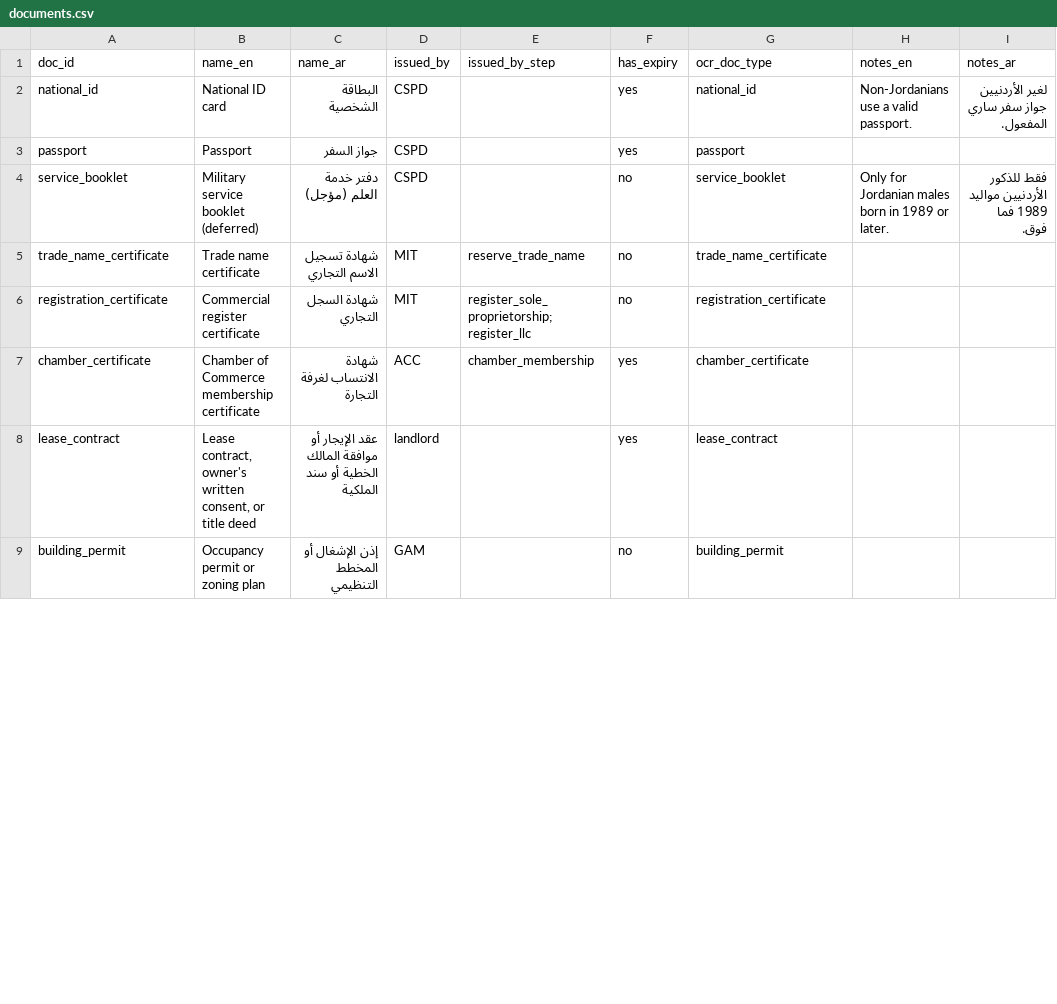
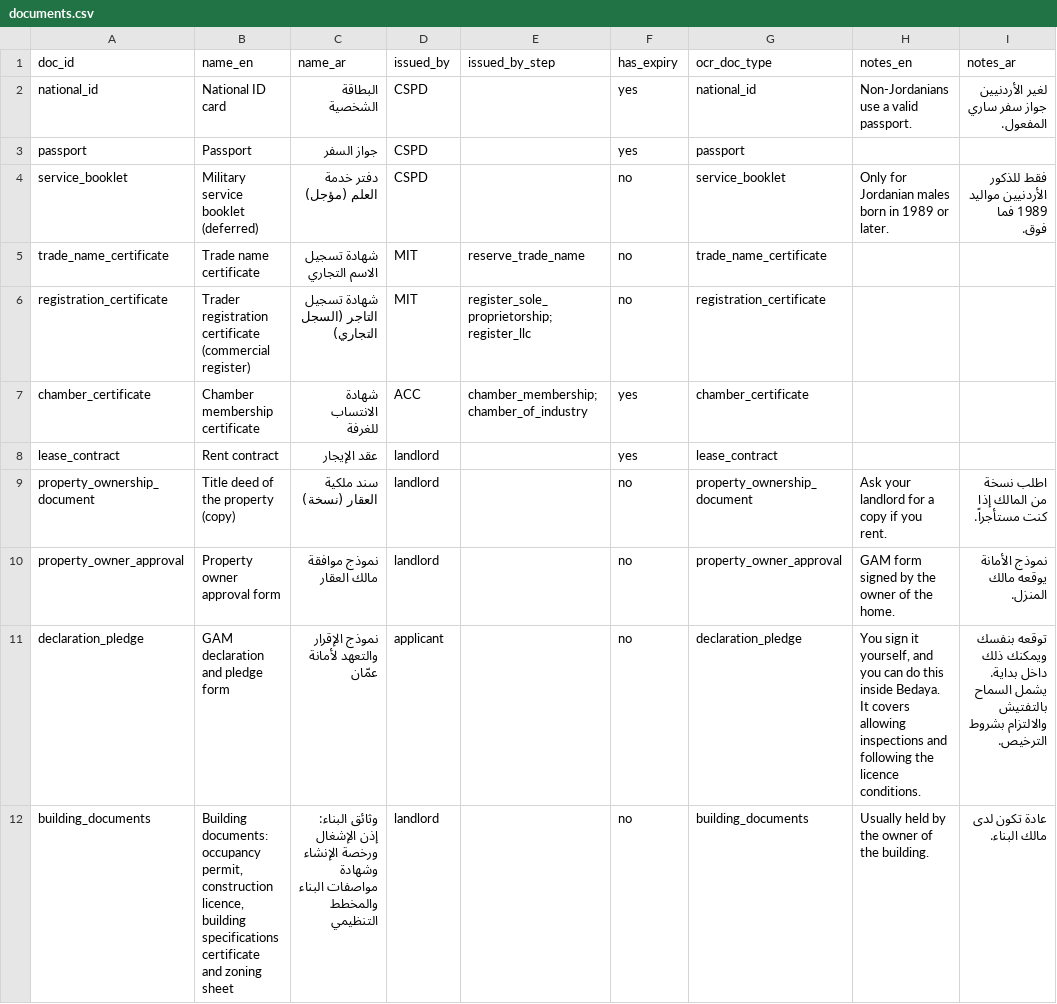
Before and after one commit to Amin-Shahin-00/Beluga_HTU, a CSV file: data/m1/documents.csv, drawn as a sheet; only a part is shown; the diff covers the shown part only.

Commit message:
Real Jordanian data, real support programmes, Arabic business-plan PDF
- Steps, fees, times, offices and papers from MIT's eRegulations investor guide (home food, shop, LLC, tax, social security)
- Home food now includes Chamber of Industry, GAM rent-contract certificate and JFDA approval with lab tests; LLC fee is 0.2% of capital (min 250 JOD); tax number is free
- Incubators replaced with real programmes (JEDCO, DEF, Orange Corners, Oasis500, QRCE, iPARK, Luminus ShamalStart) with eligibility checks
- Arabic PDF via own letter shaping and RTL layout (Amiri, OFL); no GPL dependency
- Assistant still 20/20; feature tests updated

```diff
--- a/data/m1/documents.csv
+++ b/data/m1/documents.csv
@@ -5,5 +5,8 @@ service_booklet,Military service booklet (deferred),دفتر خدمة العلم
 trade_name_certificate,Trade name certificate,شهادة تسجيل الاسم التجاري,MIT,reserve_trade_name,no,trade_name_certificate,,
-registration_certificate,Commercial register certificate,شهادة السجل التجاري,MIT,register_sole_proprietorship;register_llc,no,registration_certificate,,
-chamber_certificate,Chamber of Commerce membership certificate,شهادة الانتساب لغرفة التجارة,ACC,chamber_membership,yes,chamber_certificate,,
-lease_contract,"Lease contract, owner's written consent, or title deed",عقد الإيجار أو موافقة المالك الخطية أو سند الملكية,landlord,,yes,lease_contract,,
-building_permit,Occupancy permit or zoning plan,إذن الإشغال أو المخطط التنظيمي,GAM,,no,building_permit,,
+registration_certificate,Trader registration certificate (commercial register),شهادة تسجيل التاجر (السجل التجاري),MIT,register_sole_proprietorship;register_llc,no,registration_certificate,,
+chamber_certificate,Chamber membership certificate,شهادة الانتساب للغرفة,ACC,chamber_membership;chamber_of_industry,yes,chamber_certificate,,
+lease_contract,Rent contract,عقد الإيجار,landlord,,yes,lease_contract,,
+property_ownership_document,Title deed of the property (copy),سند ملكية العقار (نسخة),landlord,,no,property_ownership_document,Ask your landlord for a copy if you rent.,اطلب نسخة من المالك إذا كنت مستأجراً.
+property_owner_approval,Property owner approval form,نموذج موافقة مالك العقار,landlord,,no,property_owner_approval,GAM form signed by the owner of the home.,نموذج الأمانة يوقعه مالك المنزل.
+declaration_pledge,GAM declaration and pledge form,نموذج الإقرار والتعهد لأمانة عمّان,applicant,,no,declaration_pledge,"You sign it yourself, and you can do this inside Bedaya. It covers allowing inspections and following the licence conditions.","توقعه بنفسك ويمكنك ذلك داخل بداية. يشمل السماح بالتفتيش والالتزام بشروط الترخيص."
+building_documents,"Building documents: occupancy permit, construction licence, building specifications certificate and zoning sheet","وثائق البناء: إذن الإشغال ورخصة الإنشاء وشهادة مواصفات البناء والمخطط التنظيمي",landlord,,no,building_documents,Usually held by the owner of the building.,عادة تكون لدى مالك البناء.
```
Also changed, not shown: 5 added rows, 1 removed row and 8 edited cells elsewhere in this file, data/m1/offices.csv, 37 other files.
